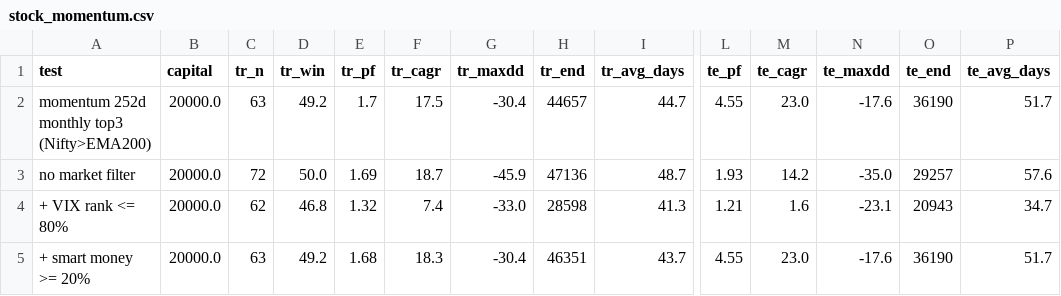
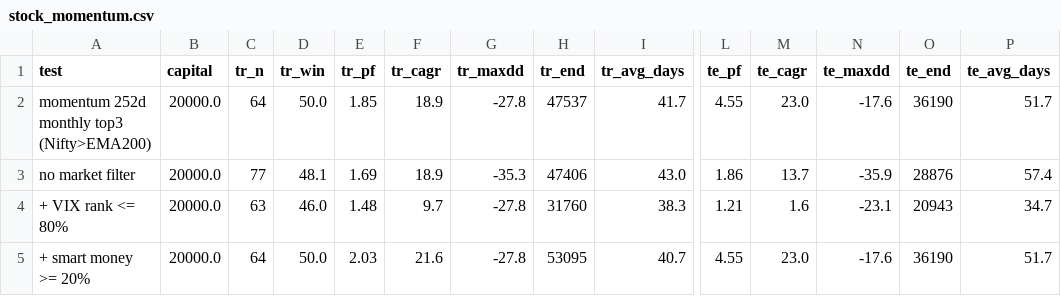
Before and after one commit to Sumit211995/upstox_bot, a CSV file: research/out/stock_momentum.csv, drawn as a sheet; only a part is shown, gaps mark what is left out; the diff covers the shown part only; the diff names each change by its address in the sheet, - before the commit and + after, or states it on an @@ line.

Commit message:
Every call shows Entry, SL, Target and Time (intraday / swing days / months)
- dashboard: one Entry · SL · Target · Time block on every card (option buys and holdings, index and stock options,
  straddle sells, share buys / sells / holdings), signals table and Stocks holdings gain SL / Target / Time columns;
  stock calls also appear in the overview signal strip
- Telegram: option plans, the 09:15 call, straddle entries (SL price per sold leg, exit 15:15, intraday) and stock calls
  carry the same four fields
- stocks: protective stop 15% below the entry (research/stock_stops.py: 2019-23 PF 1.70 -> 1.85, drawdown -30% -> -28%;
  2024-26 unchanged; -10% was rejected, it cut 2024-26 PF to 3.78)

```diff
--- a/research/out/stock_momentum.csv
+++ b/research/out/stock_momentum.csv
-C2 (tr_n): 63
+C2 (tr_n): 64
-D2 (tr_win): 49.2
+D2 (tr_win): 50.0
-E2 (tr_pf): 1.7
+E2 (tr_pf): 1.85
-F2 (tr_cagr): 17.5
+F2 (tr_cagr): 18.9
-G2 (tr_maxdd): -30.4
+G2 (tr_maxdd): -27.8
-H2 (tr_end): 44657
+H2 (tr_end): 47537
-I2 (tr_avg_days): 44.7
+I2 (tr_avg_days): 41.7
-C3 (tr_n): 72
+C3 (tr_n): 77
-D3 (tr_win): 50.0
+D3 (tr_win): 48.1
-F3 (tr_cagr): 18.7
+F3 (tr_cagr): 18.9
-G3 (tr_maxdd): -45.9
+G3 (tr_maxdd): -35.3
-H3 (tr_end): 47136
+H3 (tr_end): 47406
-I3 (tr_avg_days): 48.7
+I3 (tr_avg_days): 43.0
-L3 (te_pf): 1.93
+L3 (te_pf): 1.86
-M3 (te_cagr): 14.2
+M3 (te_cagr): 13.7
-N3 (te_maxdd): -35.0
+N3 (te_maxdd): -35.9
-O3 (te_end): 29257
+O3 (te_end): 28876
-P3 (te_avg_days): 57.6
+P3 (te_avg_days): 57.4
-C4 (tr_n): 62
+C4 (tr_n): 63
-D4 (tr_win): 46.8
+D4 (tr_win): 46.0
-E4 (tr_pf): 1.32
+E4 (tr_pf): 1.48
-F4 (tr_cagr): 7.4
+F4 (tr_cagr): 9.7
-G4 (tr_maxdd): -33.0
+G4 (tr_maxdd): -27.8
-H4 (tr_end): 28598
+H4 (tr_end): 31760
-I4 (tr_avg_days): 41.3
+I4 (tr_avg_days): 38.3
-C5 (tr_n): 63
+C5 (tr_n): 64
-D5 (tr_win): 49.2
+D5 (tr_win): 50.0
-E5 (tr_pf): 1.68
+E5 (tr_pf): 2.03
-F5 (tr_cagr): 18.3
+F5 (tr_cagr): 21.6
-G5 (tr_maxdd): -30.4
+G5 (tr_maxdd): -27.8
-H5 (tr_end): 46351
+H5 (tr_end): 53095
-I5 (tr_avg_days): 43.7
+I5 (tr_avg_days): 40.7
```
Also changed, not shown: 30 edited cells elsewhere in this file, 10 other files.
